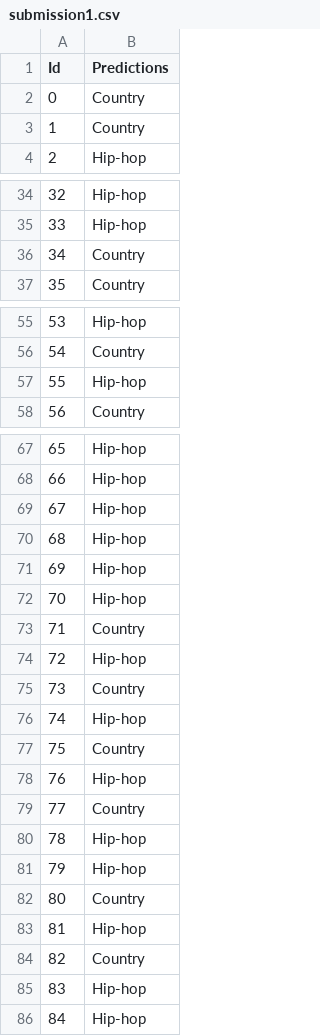
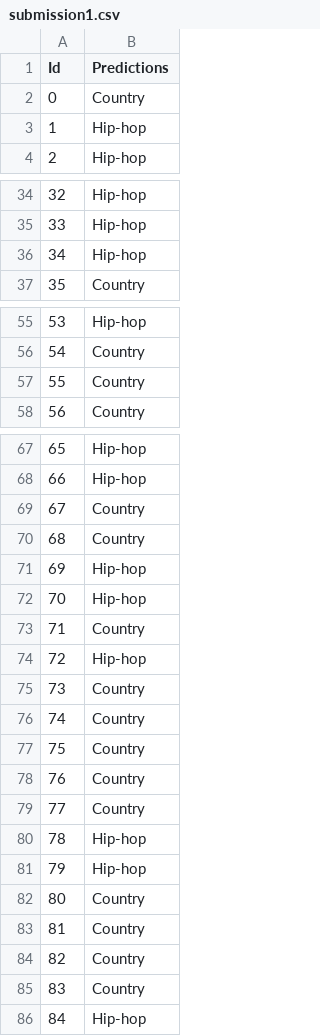
Before and after one commit to lauramsmith/Music-Genre-Classifier, a CSV file: submission1.csv, drawn as a sheet; only a part is shown, gaps mark what is left out; the diff covers the shown part only.

```diff
--- a/submission1.csv
+++ b/submission1.csv
@@ -2,3 +2,3 @@ Id,Predictions
 0,Country
-1,Country
+1,Hip-hop
 2,Hip-hop
@@ -35,3 +35,3 @@ Id,Predictions
 33,Hip-hop
-34,Country
+34,Hip-hop
 35,Country
@@ -56,3 +56,3 @@ Id,Predictions
 54,Country
-55,Hip-hop
+55,Country
 56,Country
@@ -68,4 +68,4 @@ Id,Predictions
 66,Hip-hop
-67,Hip-hop
-68,Hip-hop
+67,Country
+68,Country
 69,Hip-hop
@@ -75,5 +75,5 @@ Id,Predictions
 73,Country
-74,Hip-hop
+74,Country
 75,Country
-76,Hip-hop
+76,Country
 77,Country
@@ -82,5 +82,5 @@ Id,Predictions
 80,Country
-81,Hip-hop
+81,Country
 82,Country
-83,Hip-hop
+83,Country
 84,Hip-hop
```
Also changed, not shown: 1 edited cell elsewhere in this file, 3 other files.
